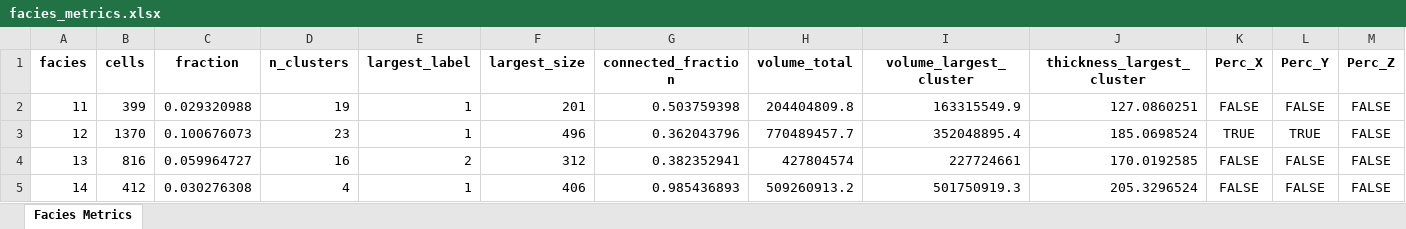
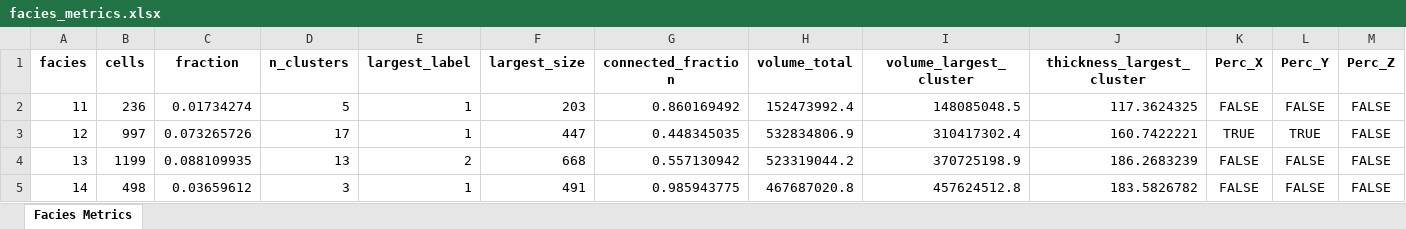
Before and after one commit to cadumedeiros/sfm_model_analysis, an Excel workbook: results/facies_metrics.xlsx, sheet Facies Metrics, drawn as a sheet; only a part is shown; values as stored, in another font and other column widths than the file's, no borders; the diff covers the shown part only; the diff names each change by its address in the sheet, - before the commit and + after, or states it on an @@ line.

```diff
--- a/results/facies_metrics.xlsx (sheet Facies Metrics)
+++ b/results/facies_metrics.xlsx (sheet Facies Metrics)
-B2 (cells): 399
+B2 (cells): 236
-C2 (fraction): 0.029320988
+C2 (fraction): 0.01734274
-D2 (n_clusters): 19
+D2 (n_clusters): 5
-F2 (largest_size): 201
+F2 (largest_size): 203
-G2 (connected_fraction): 0.503759398
+G2 (connected_fraction): 0.860169492
-H2 (volume_total): 204404809.8
+H2 (volume_total): 152473992.4
-I2 (volume_largest_cluster): 163315549.9
+I2 (volume_largest_cluster): 148085048.5
-J2 (thickness_largest_cluster): 127.0860251
+J2 (thickness_largest_cluster): 117.3624325
-B3 (cells): 1370
+B3 (cells): 997
-C3 (fraction): 0.100676073
+C3 (fraction): 0.073265726
-D3 (n_clusters): 23
+D3 (n_clusters): 17
-F3 (largest_size): 496
+F3 (largest_size): 447
-G3 (connected_fraction): 0.362043796
+G3 (connected_fraction): 0.448345035
-H3 (volume_total): 770489457.7
+H3 (volume_total): 532834806.9
-I3 (volume_largest_cluster): 352048895.4
+I3 (volume_largest_cluster): 310417302.4
-J3 (thickness_largest_cluster): 185.0698524
+J3 (thickness_largest_cluster): 160.7422221
-B4 (cells): 816
+B4 (cells): 1199
-C4 (fraction): 0.059964727
+C4 (fraction): 0.088109935
-D4 (n_clusters): 16
+D4 (n_clusters): 13
-F4 (largest_size): 312
+F4 (largest_size): 668
-G4 (connected_fraction): 0.382352941
+G4 (connected_fraction): 0.557130942
-H4 (volume_total): 427804574
+H4 (volume_total): 523319044.2
-I4 (volume_largest_cluster): 227724661
+I4 (volume_largest_cluster): 370725198.9
-J4 (thickness_largest_cluster): 170.0192585
+J4 (thickness_largest_cluster): 186.2683239
-B5 (cells): 412
+B5 (cells): 498
-C5 (fraction): 0.030276308
+C5 (fraction): 0.03659612
-D5 (n_clusters): 4
+D5 (n_clusters): 3
-F5 (largest_size): 406
+F5 (largest_size): 491
-G5 (connected_fraction): 0.985436893
+G5 (connected_fraction): 0.985943775
-H5 (volume_total): 509260913.2
+H5 (volume_total): 467687020.8
-I5 (volume_largest_cluster): 501750919.3
+I5 (volume_largest_cluster): 457624512.8
-J5 (thickness_largest_cluster): 205.3296524
+J5 (thickness_largest_cluster): 183.5826782
```
Also changed, not shown: 1 added row, 1 removed row and 104 edited cells elsewhere in this sheet, 3 other files.
